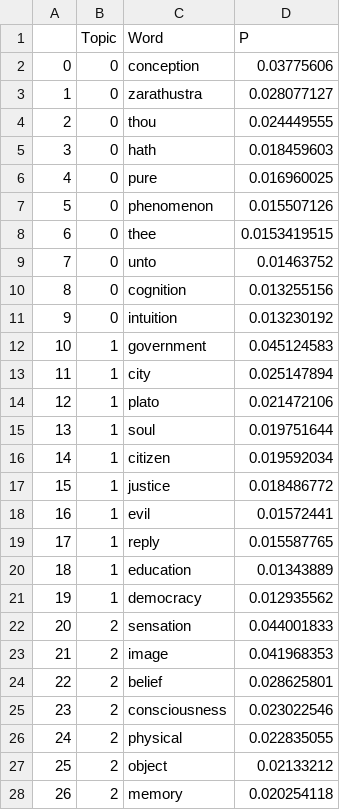
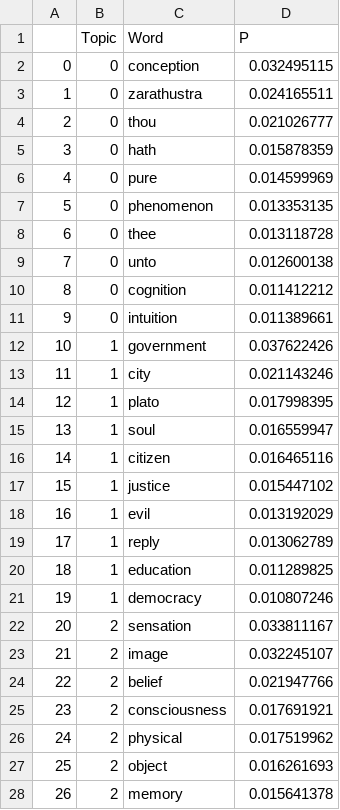
Before and after one commit to wyf114/text-mining-project, a CSV file: web_app/backend/jupyter_notebook/Model/finaltop_words.csv, drawn as a sheet; only a part is shown; the diff covers the shown part only.

```diff
--- a/web_app/backend/jupyter_notebook/Model/finaltop_words.csv
+++ b/web_app/backend/jupyter_notebook/Model/finaltop_words.csv
@@ -1,28 +1,28 @@
 ,Topic,Word,P
-0,0,conception,0.03775606
-1,0,zarathustra,0.028077127
-2,0,thou,0.024449555
-3,0,hath,0.018459603
-4,0,pure,0.016960025
-5,0,phenomenon,0.015507126
-6,0,thee,0.0153419515
-7,0,unto,0.01463752
-8,0,cognition,0.013255156
-9,0,intuition,0.013230192
-10,1,government,0.045124583
-11,1,city,0.025147894
-12,1,plato,0.021472106
-13,1,soul,0.019751644
-14,1,citizen,0.019592034
-15,1,justice,0.018486772
-16,1,evil,0.01572441
-17,1,reply,0.015587765
-18,1,education,0.01343889
-19,1,democracy,0.012935562
-20,2,sensation,0.044001833
-21,2,image,0.041968353
-22,2,belief,0.028625801
-23,2,consciousness,0.023022546
-24,2,physical,0.022835055
-25,2,object,0.02133212
-26,2,memory,0.020254118
+0,0,conception,0.032495115
+1,0,zarathustra,0.024165511
+2,0,thou,0.021026777
+3,0,hath,0.015878359
+4,0,pure,0.014599969
+5,0,phenomenon,0.013353135
+6,0,thee,0.013118728
+7,0,unto,0.012600138
+8,0,cognition,0.011412212
+9,0,intuition,0.011389661
+10,1,government,0.037622426
+11,1,city,0.021143246
+12,1,plato,0.017998395
+13,1,soul,0.016559947
+14,1,citizen,0.016465116
+15,1,justice,0.015447102
+16,1,evil,0.013192029
+17,1,reply,0.013062789
+18,1,education,0.011289825
+19,1,democracy,0.010807246
+20,2,sensation,0.033811167
+21,2,image,0.032245107
+22,2,belief,0.021947766
+23,2,consciousness,0.017691921
+24,2,physical,0.017519962
+25,2,object,0.016261693
+26,2,memory,0.015641378
```
Also changed, not shown: 23 edited cells elsewhere in this file, web_app/backend/jupyter_notebook/Model/finaldoc_topic_mixture.csv, web_app/backend/jupyter_notebook/Model/hyperparameter_results.csv, 26 other files.
